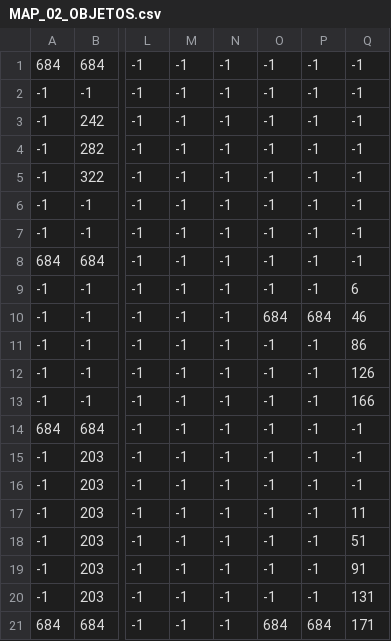
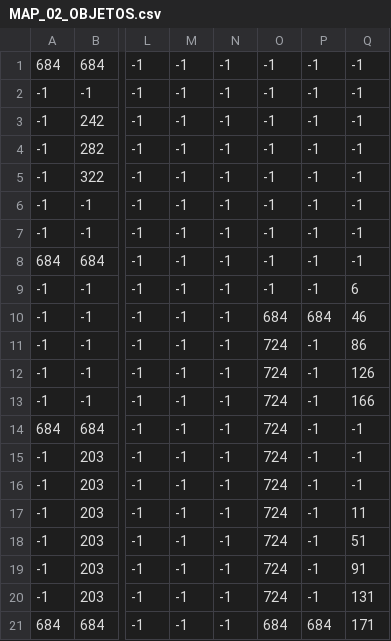
Before and after one commit to FelipeDAlencar/CODING_GAME_IHM, a CSV file: CODING_IN_GAME_IHM/src/assets/TILE/TILES_CSV/MAP_02/MAP_02_OBJETOS.csv, drawn as a sheet; only a part is shown, gaps mark what is left out; the diff names each change by its address in the sheet, - before the commit and + after, or states it on an @@ line.

```diff
--- a/CODING_IN_GAME_IHM/src/assets/TILE/TILES_CSV/MAP_02/MAP_02_OBJETOS.csv
+++ b/CODING_IN_GAME_IHM/src/assets/TILE/TILES_CSV/MAP_02/MAP_02_OBJETOS.csv
-O11:O20: -1
+O11:O20: 724
```
Also changed, not shown: CODING_IN_GAME_IHM/src/assets/TILE/TILES_CSV/MAP_01/MAP_01_BOMBA.csv, CODING_IN_GAME_IHM/src/assets/TILE/TILES_CSV/MAP_01/MAP_01_OBJETOS.csv, 44 other files.
